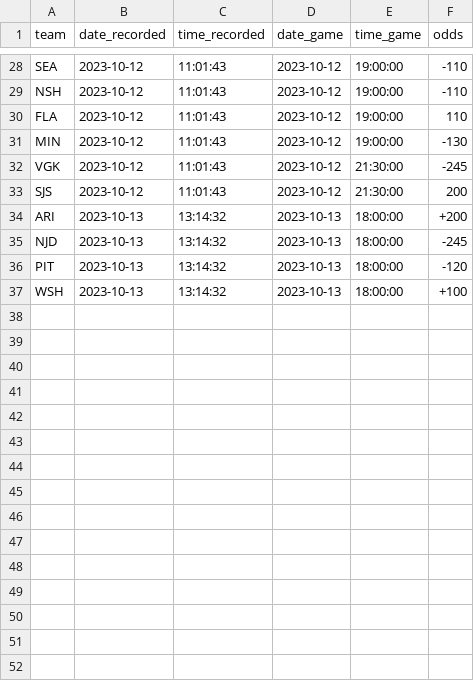
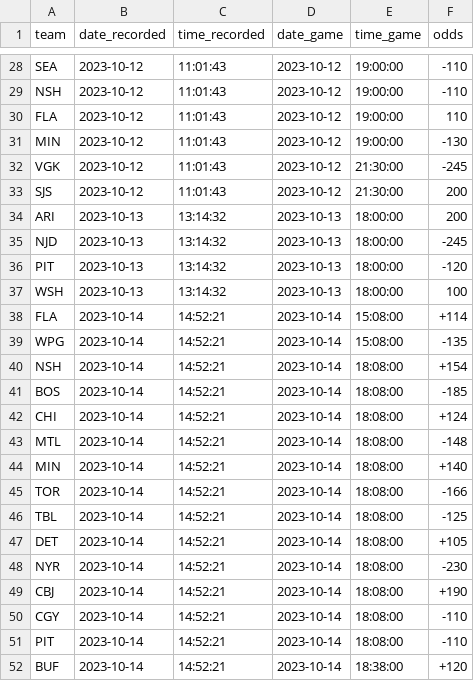
Before and after one commit to michalekb11/NHL-expected-goals, a CSV file: data/daily/odds/ml_odds.csv, drawn as a sheet; only a part is shown, gaps mark what is left out; the diff covers the shown part only.

```diff
--- a/data/daily/odds/ml_odds.csv
+++ b/data/daily/odds/ml_odds.csv
@@ -33,5 +33,20 @@ VGK,2023-10-12,11:01:43,2023-10-12,21:30:00,-245
 SJS,2023-10-12,11:01:43,2023-10-12,21:30:00,200
-ARI,2023-10-13,13:14:32,2023-10-13,18:00:00,+200
+ARI,2023-10-13,13:14:32,2023-10-13,18:00:00,200
 NJD,2023-10-13,13:14:32,2023-10-13,18:00:00,-245
 PIT,2023-10-13,13:14:32,2023-10-13,18:00:00,-120
-WSH,2023-10-13,13:14:32,2023-10-13,18:00:00,+100
+WSH,2023-10-13,13:14:32,2023-10-13,18:00:00,100
+FLA,2023-10-14,14:52:21,2023-10-14,15:08:00,+114
+WPG,2023-10-14,14:52:21,2023-10-14,15:08:00,-135
+NSH,2023-10-14,14:52:21,2023-10-14,18:08:00,+154
+BOS,2023-10-14,14:52:21,2023-10-14,18:08:00,-185
+CHI,2023-10-14,14:52:21,2023-10-14,18:08:00,+124
+MTL,2023-10-14,14:52:21,2023-10-14,18:08:00,-148
+MIN,2023-10-14,14:52:21,2023-10-14,18:08:00,+140
+TOR,2023-10-14,14:52:21,2023-10-14,18:08:00,-166
+TBL,2023-10-14,14:52:21,2023-10-14,18:08:00,-125
+DET,2023-10-14,14:52:21,2023-10-14,18:08:00,+105
+NYR,2023-10-14,14:52:21,2023-10-14,18:08:00,-230
+CBJ,2023-10-14,14:52:21,2023-10-14,18:08:00,+190
+CGY,2023-10-14,14:52:21,2023-10-14,18:08:00,-110
+PIT,2023-10-14,14:52:21,2023-10-14,18:08:00,-110
+BUF,2023-10-14,14:52:21,2023-10-14,18:38:00,+120
```
Also changed, not shown: 11 added rows elsewhere in this file, data/daily/DF_projected_goalies.csv, data/daily/RW_injuries.csv, 5 other files.
